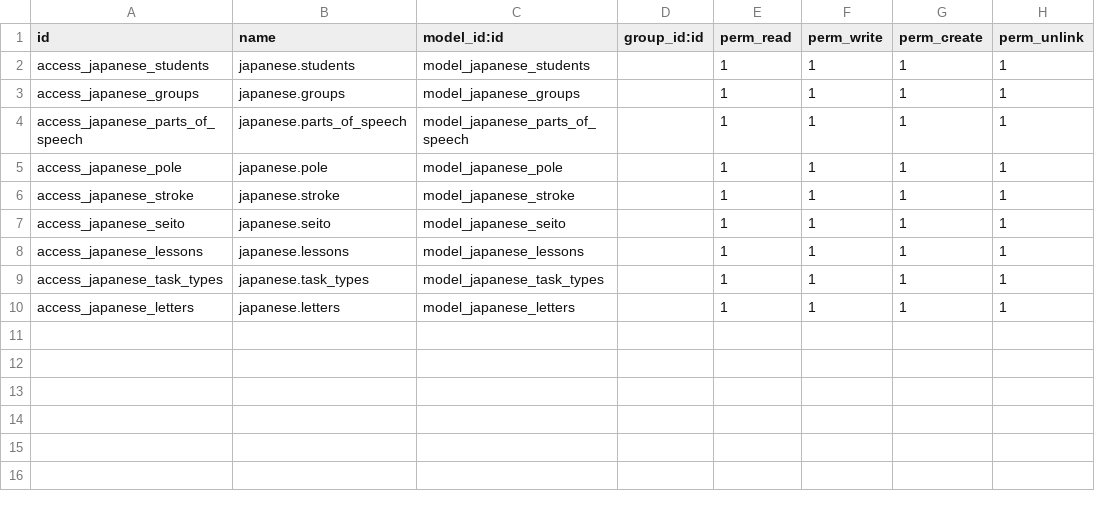
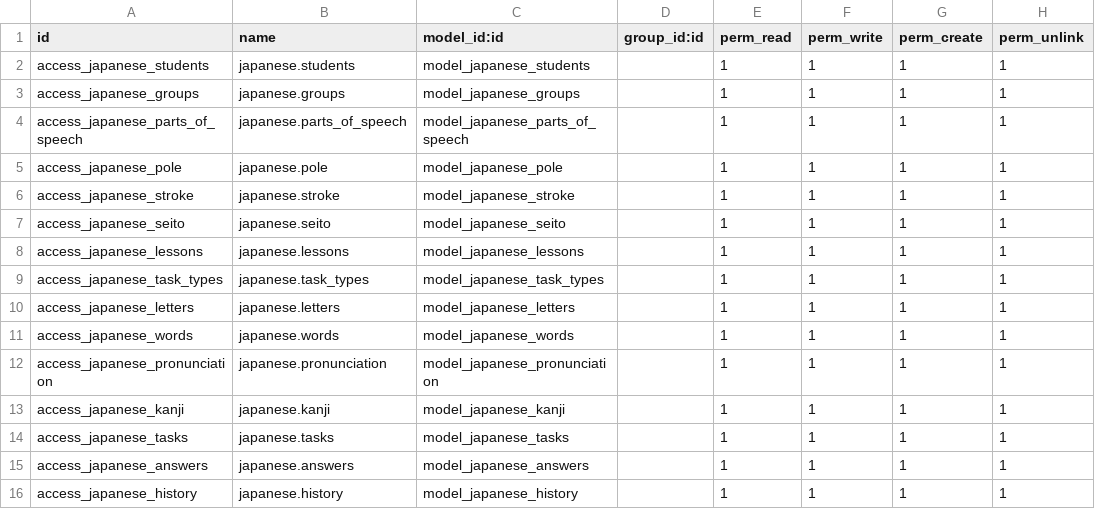
Before and after one commit to ikiru6017/odoo, a CSV file: addons/japanese/security/ir.model.access.csv, drawn as a sheet.

Commit message:
tables

```diff
--- a/addons/japanese/security/ir.model.access.csv
+++ b/addons/japanese/security/ir.model.access.csv
@@ -10 +10,7 @@ access_japanese_task_types,japanese.task_types,model_japanese_task_types,,1,1,1,
 access_japanese_letters,japanese.letters,model_japanese_letters,,1,1,1,1
+access_japanese_words,japanese.words,model_japanese_words,,1,1,1,1
+access_japanese_pronunciation,japanese.pronunciation,model_japanese_pronunciation,,1,1,1,1
+access_japanese_kanji,japanese.kanji,model_japanese_kanji,,1,1,1,1
+access_japanese_tasks,japanese.tasks,model_japanese_tasks,,1,1,1,1
+access_japanese_answers,japanese.answers,model_japanese_answers,,1,1,1,1
+access_japanese_history,japanese.history,model_japanese_history,,1,1,1,1
```
Also changed, not shown: 2 other files.
